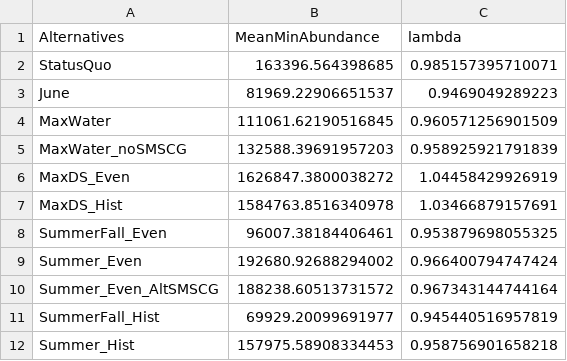
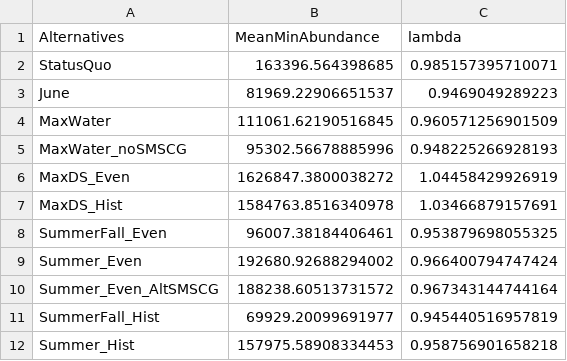
Before and after one commit to BDO-Science/ds-ibmr-2025, a CSV file: output/model_outputs/summarized_output/abundance_meanmin_all_alts_AdjHist.csv, drawn as a sheet.

```diff
--- a/output/model_outputs/summarized_output/abundance_meanmin_all_alts_AdjHist.csv
+++ b/output/model_outputs/summarized_output/abundance_meanmin_all_alts_AdjHist.csv
@@ -4,3 +4,3 @@ June,81969.22906651537,0.9469049289223
 MaxWater,111061.62190516845,0.960571256901509
-MaxWater_noSMSCG,132588.39691957203,0.958925921791839
+MaxWater_noSMSCG,95302.56678885996,0.948225266928193
 MaxDS_Even,1626847.3800038272,1.04458429926919
```
Also changed, not shown: output/model_outputs/summarized_output/abundance_meanmin_all_alts_2022MED.csv, output/model_outputs/summarized_output/mean_lambda_all_alts_long.csv, 8 other files.
